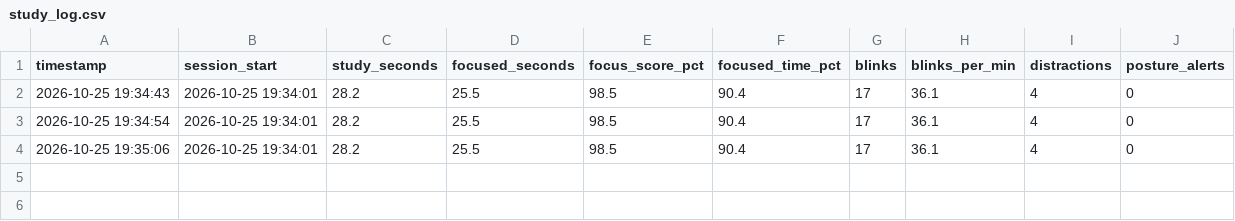
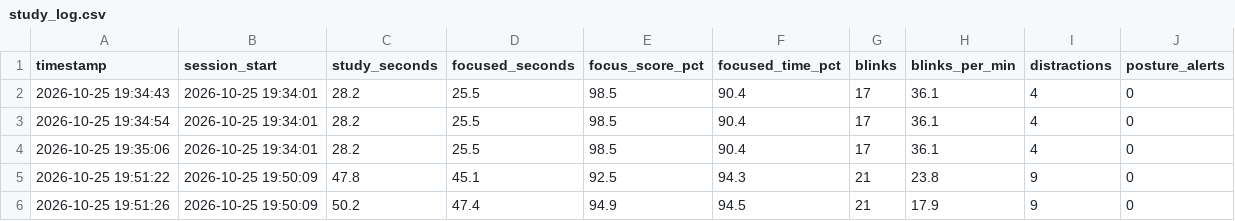
Before and after one commit to spxndy/AI_Study_Buddy, a CSV file: log/study_log.csv, drawn as a sheet; the diff names each change by its address in the sheet, - before the commit and + after, or states it on an @@ line.

```diff
--- a/log/study_log.csv
+++ b/log/study_log.csv
+row 5: 2026-10-25 19:51:22 | 2026-10-25 19:50:09 | 47.8 | 45.1 | 92.5 | 94.3 | 21 | 23.8 | 9 | 0
+row 6: 2026-10-25 19:51:26 | 2026-10-25 19:50:09 | 50.2 | 47.4 | 94.9 | 94.5 | 21 | 17.9 | 9 | 0
```
Also changed, not shown: 2 other files.
